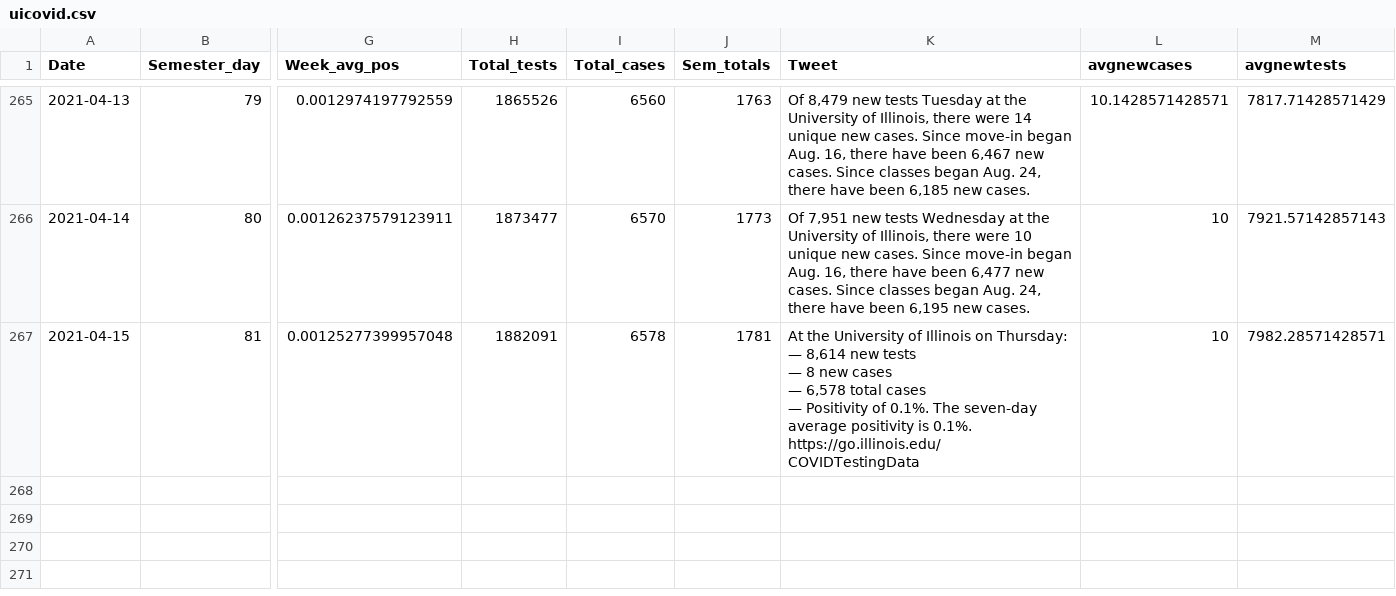
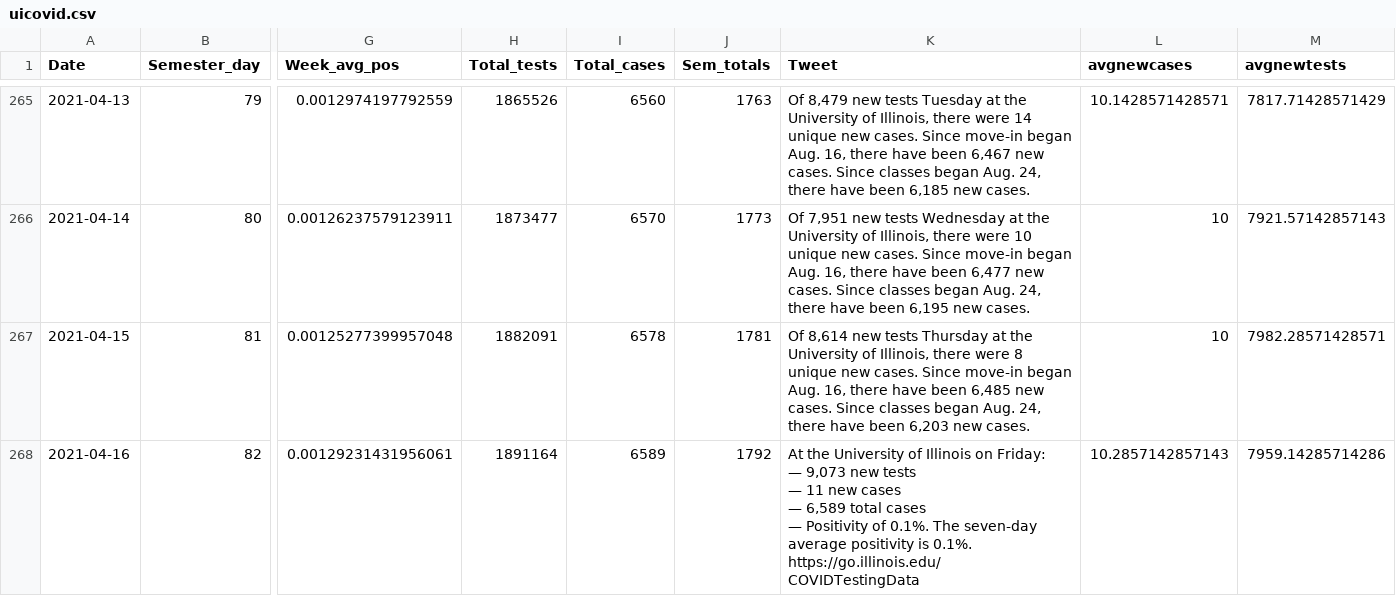
Before and after one commit to bzigterman/CUcovid, a CSV file: data/uicovid.csv, drawn as a sheet; only a part is shown, gaps mark what is left out; rows hold the shown columns only; ↵ is a line break in a cell; the diff names each change by its address in the sheet, - before the commit and + after, or states it on an @@ line.

```diff
--- a/data/uicovid.csv
+++ b/data/uicovid.csv
-K267 (Tweet): At the University of Illinois on Thursday: ↵ — 8,614 new tests ↵ — 8 new cases ↵ — 6,578 total cases ↵ — Positivity of 0.1%. The seven-day average positivity is 0.1%. ↵ https://go.illinois.edu/COVIDTestingData
+K267 (Tweet): Of 8,614 new tests Thursday at the University of Illinois, there were 8 unique new cases. Since move-in began Aug. 16, there have been 6,485 new cases. Since classes began Aug. 24, there have been 6,203 new cases.
+row 268: 2021-04-16 | 82 | 0.00129231431956061 | 1891164 | 6589 | 1792 | At the University of Illinois on Friday: ↵ — 9,073 new tests ↵ — 11 new cases ↵ — 6,589 total cases ↵ — Positivity of 0.1%. The seven-day average positivity is 0.1%. ↵ https://go.illinois.edu/COVIDTestingData | 10.2857142857143 | 7959.14285714286
```
Also changed, not shown: data/CUcovid.csv, idph/region6.csv, 42 other files.
